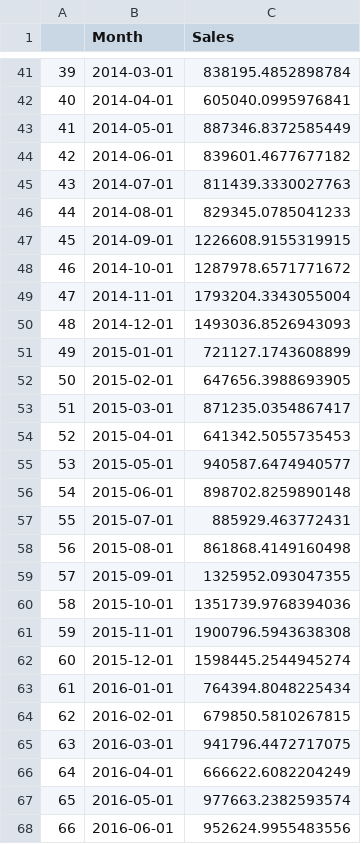
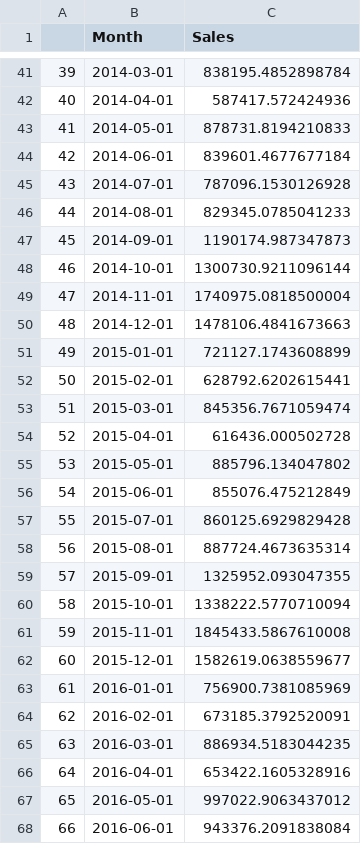
Before and after one commit to sagopalm/ukretail, a CSV file: sales_extended_data.csv, drawn as a sheet; only a part is shown, gaps mark what is left out; the diff covers the shown part only.

```diff
--- a/sales_extended_data.csv
+++ b/sales_extended_data.csv
@@ -41,28 +41,28 @@
 39,2014-03-01,838195.4852898784
-40,2014-04-01,605040.0995976841
-41,2014-05-01,887346.8372585449
-42,2014-06-01,839601.4677677182
-43,2014-07-01,811439.3330027763
+40,2014-04-01,587417.572424936
+41,2014-05-01,878731.8194210833
+42,2014-06-01,839601.4677677184
+43,2014-07-01,787096.1530126928
 44,2014-08-01,829345.0785041233
-45,2014-09-01,1226608.9155319915
-46,2014-10-01,1287978.6571771672
-47,2014-11-01,1793204.3343055004
-48,2014-12-01,1493036.8526943093
+45,2014-09-01,1190174.987347873
+46,2014-10-01,1300730.9211096144
+47,2014-11-01,1740975.0818500004
+48,2014-12-01,1478106.4841673663
 49,2015-01-01,721127.1743608899
-50,2015-02-01,647656.3988693905
-51,2015-03-01,871235.0354867417
-52,2015-04-01,641342.5055735453
-53,2015-05-01,940587.6474940577
-54,2015-06-01,898702.8259890148
-55,2015-07-01,885929.463772431
-56,2015-08-01,861868.4149160498
+50,2015-02-01,628792.6202615441
+51,2015-03-01,845356.7671059474
+52,2015-04-01,616436.000502728
+53,2015-05-01,885796.134047802
+54,2015-06-01,855076.475212849
+55,2015-07-01,860125.6929829428
+56,2015-08-01,887724.4673635314
 57,2015-09-01,1325952.093047355
-58,2015-10-01,1351739.9768394036
-59,2015-11-01,1900796.5943638308
-60,2015-12-01,1598445.2544945274
-61,2016-01-01,764394.8048225434
-62,2016-02-01,679850.5810267815
-63,2016-03-01,941796.4472717075
-64,2016-04-01,666622.6082204249
-65,2016-05-01,977663.2382593574
-66,2016-06-01,952624.9955483556
+58,2015-10-01,1338222.5770710094
+59,2015-11-01,1845433.5867610008
+60,2015-12-01,1582619.0638559677
+61,2016-01-01,756900.7381085969
+62,2016-02-01,673185.3792520091
+63,2016-03-01,886934.5183044235
+64,2016-04-01,653422.1605328916
+65,2016-05-01,997022.9063437012
+66,2016-06-01,943376.2091838084
```
Also changed, not shown: 30 edited cells elsewhere in this file, 1 other file.
